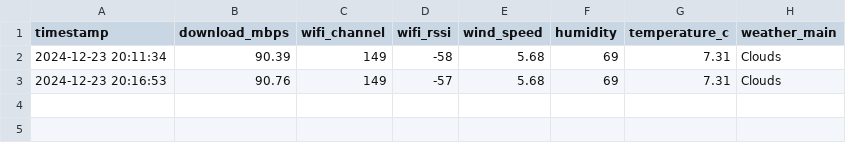
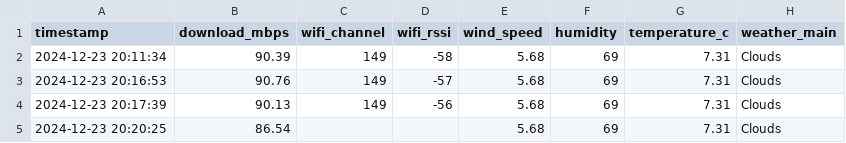
Before and after one commit to cooperkeenan/Wifi-Tester, a CSV file: wifi_log.csv, drawn as a sheet; the diff names each change by its address in the sheet, - before the commit and + after, or states it on an @@ line.

```diff
--- a/wifi_log.csv
+++ b/wifi_log.csv
+row 4: 2024-12-23 20:17:39 | 90.13 | 149 | -56 | 5.68 | 69 | 7.31 | Clouds
+row 5: 2024-12-23 20:20:25 | 86.54 |  |  | 5.68 | 69 | 7.31 | Clouds
```
Also changed, not shown: 1 other file.
